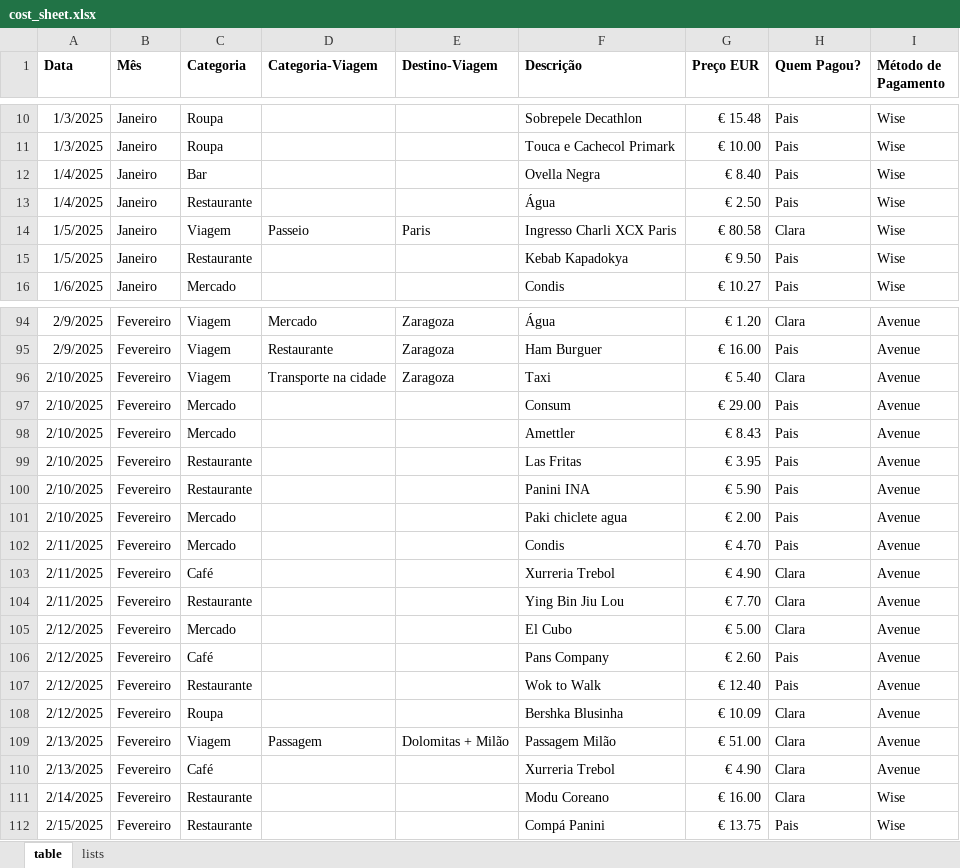
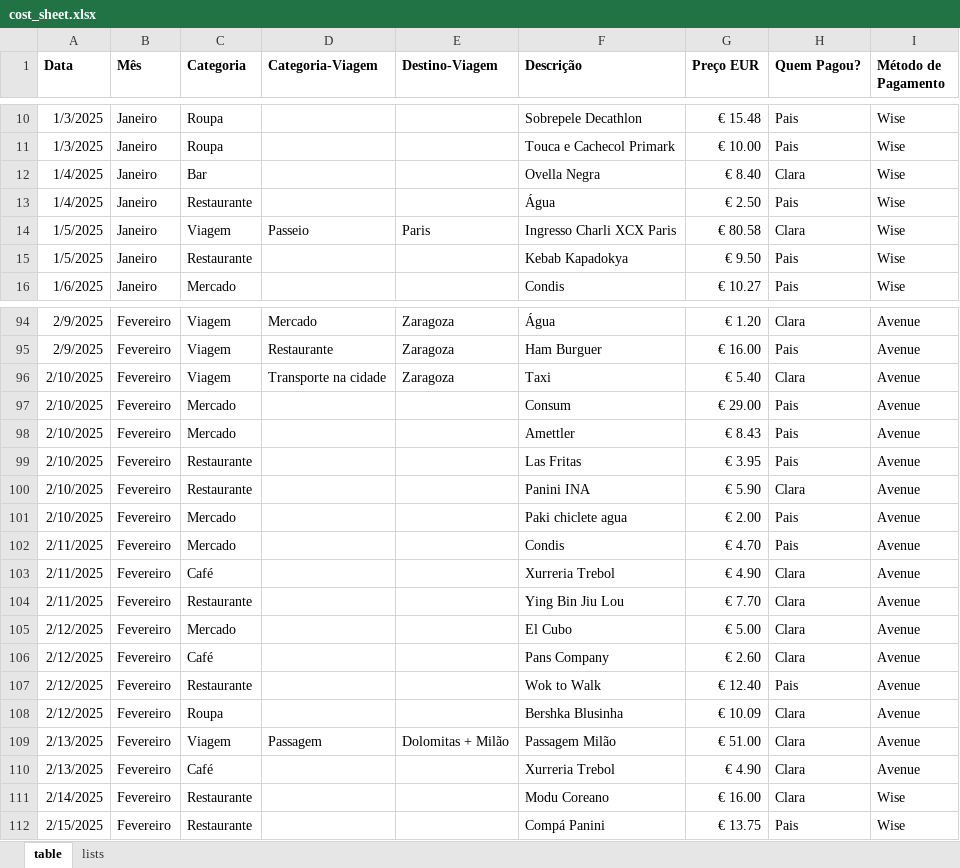
Before and after one commit to claralim-a/app-gastos, an Excel workbook: assets/cost_sheet.xlsx, sheet table, drawn as a sheet; only a part is shown, gaps mark what is left out; values as stored, in another font and other column widths than the file's, no borders; the diff covers the shown part only; the diff names each change by its address in the sheet, - before the commit and + after, or states it on an @@ line.

```diff
--- a/assets/cost_sheet.xlsx (sheet table)
+++ b/assets/cost_sheet.xlsx (sheet table)
-H12 (Quem Pagou?): Pais
+H12 (Quem Pagou?): Clara
-H100 (Quem Pagou?): Pais
+H100 (Quem Pagou?): Clara
-H106 (Quem Pagou?): Pais
+H106 (Quem Pagou?): Clara
```
Also changed, not shown: 14 edited cells elsewhere in this sheet, assets/mesada.xlsx, 3 other files.
